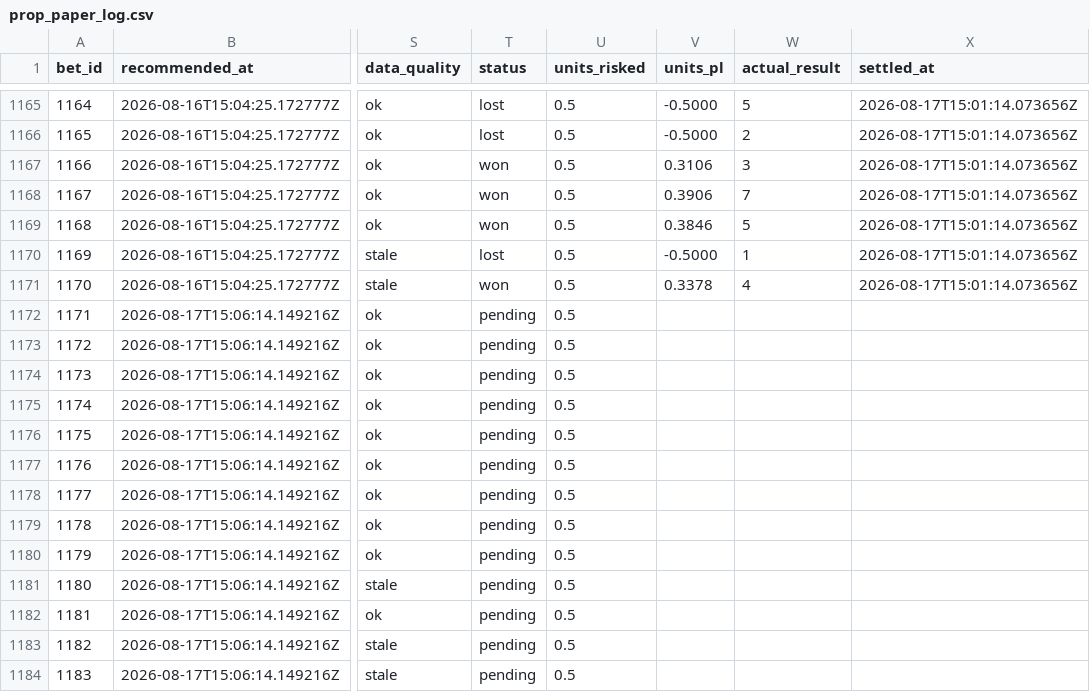
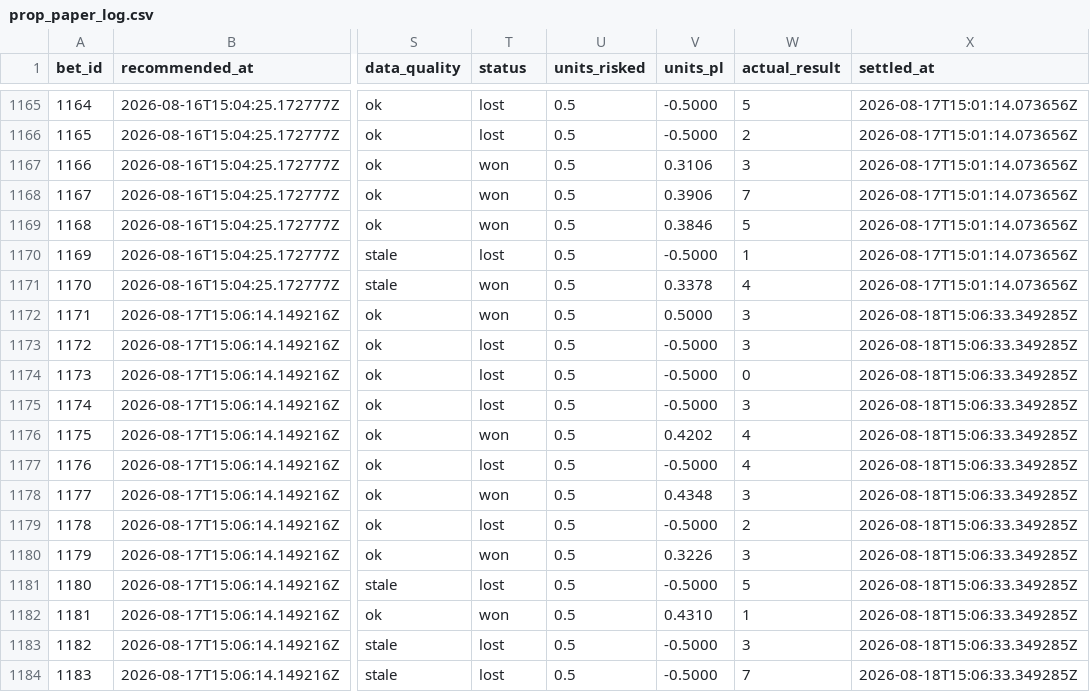
Before and after one commit to Scottguts/mlb-sharp, a CSV file: mlb_data/prop_paper_log.csv, drawn as a sheet; only a part is shown, gaps mark what is left out; the diff covers the shown part only; the diff names each change by its address in the sheet, - before the commit and + after, or states it on an @@ line.

```diff
--- a/mlb_data/prop_paper_log.csv
+++ b/mlb_data/prop_paper_log.csv
-T1172 (status): pending
+T1172 (status): won
-V1172 (units_pl): (empty)
+V1172 (units_pl): 0.5000
-W1172:W1173 (actual_result): (empty)
+W1172:W1173 (actual_result): 3
-X1172:X1184 (settled_at): (empty)
+X1172:X1184 (settled_at): 2026-08-18T15:06:33.349285Z
-T1173:T1175 (status): pending
+T1173:T1175 (status): lost
-V1173:V1175 (units_pl): (empty)
+V1173:V1175 (units_pl): -0.5000
-W1174 (actual_result): (empty)
+W1174 (actual_result): 0
-W1175 (actual_result): (empty)
+W1175 (actual_result): 3
-T1176 (status): pending
+T1176 (status): won
-V1176 (units_pl): (empty)
+V1176 (units_pl): 0.4202
-W1176:W1177 (actual_result): (empty)
+W1176:W1177 (actual_result): 4
-T1177 (status): pending
+T1177 (status): lost
-V1177 (units_pl): (empty)
+V1177 (units_pl): -0.5000
-T1178 (status): pending
+T1178 (status): won
-V1178 (units_pl): (empty)
+V1178 (units_pl): 0.4348
-W1178 (actual_result): (empty)
+W1178 (actual_result): 3
-T1179 (status): pending
+T1179 (status): lost
-V1179 (units_pl): (empty)
+V1179 (units_pl): -0.5000
-W1179 (actual_result): (empty)
+W1179 (actual_result): 2
-T1180 (status): pending
+T1180 (status): won
-V1180 (units_pl): (empty)
+V1180 (units_pl): 0.3226
-W1180 (actual_result): (empty)
+W1180 (actual_result): 3
-T1181 (status): pending
+T1181 (status): lost
-V1181 (units_pl): (empty)
+V1181 (units_pl): -0.5000
-W1181 (actual_result): (empty)
+W1181 (actual_result): 5
-T1182 (status): pending
+T1182 (status): won
-V1182 (units_pl): (empty)
+V1182 (units_pl): 0.4310
-W1182 (actual_result): (empty)
+W1182 (actual_result): 1
-T1183:T1184 (status): pending
+T1183:T1184 (status): lost
-V1183:V1184 (units_pl): (empty)
+V1183:V1184 (units_pl): -0.5000
-W1183 (actual_result): (empty)
+W1183 (actual_result): 3
-W1184 (actual_result): (empty)
+W1184 (actual_result): 7
```
Also changed, not shown: 4 added rows and 8 edited cells elsewhere in this file, mlb_data/bet_log.csv, 24 other files.
